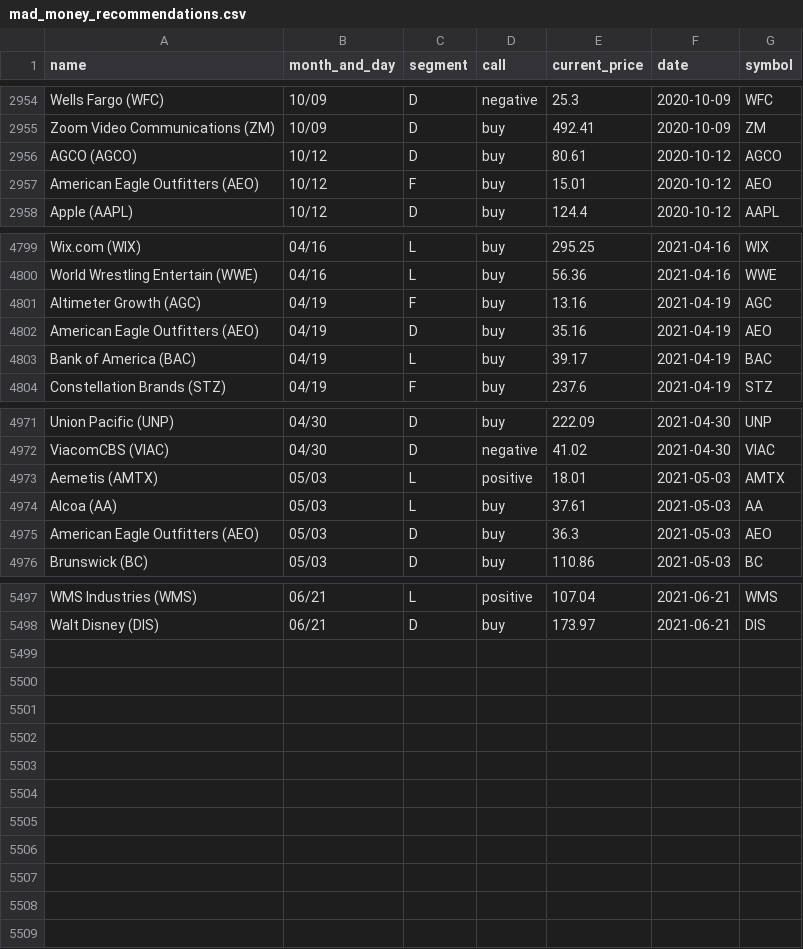
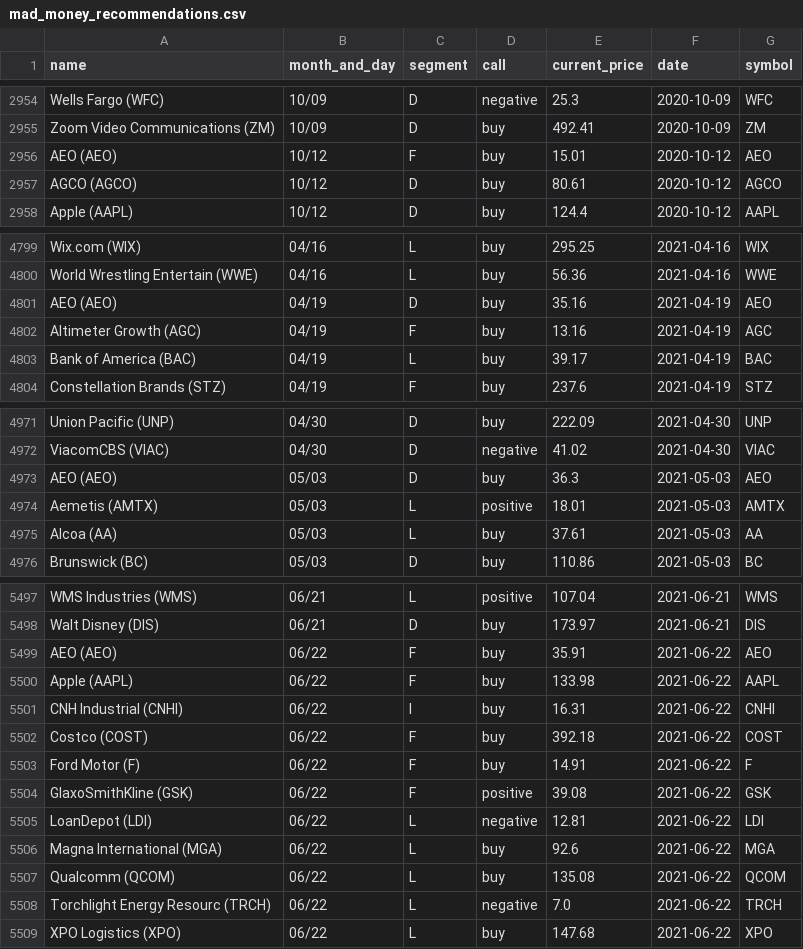
Before and after one commit to gaborvecsei/Mad-Money-Backtesting, a CSV file: mad_money_recommendations.csv, drawn as a sheet; only a part is shown, gaps mark what is left out; the diff covers the shown part only.

```diff
--- a/mad_money_recommendations.csv
+++ b/mad_money_recommendations.csv
@@ -2955,4 +2955,4 @@ Wells Fargo (WFC),10/09,D,negative,25.3,2020-10-09,WFC
 Zoom Video Communications (ZM),10/09,D,buy,492.41,2020-10-09,ZM
+AEO (AEO),10/12,F,buy,15.01,2020-10-12,AEO
 AGCO (AGCO),10/12,D,buy,80.61,2020-10-12,AGCO
-American Eagle Outfitters (AEO),10/12,F,buy,15.01,2020-10-12,AEO
 Apple (AAPL),10/12,D,buy,124.4,2020-10-12,AAPL
@@ -4800,4 +4800,4 @@ Wix.com (WIX),04/16,L,buy,295.25,2021-04-16,WIX
 World Wrestling Entertain (WWE),04/16,L,buy,56.36,2021-04-16,WWE
+AEO (AEO),04/19,D,buy,35.16,2021-04-19,AEO
 Altimeter Growth (AGC),04/19,F,buy,13.16,2021-04-19,AGC
-American Eagle Outfitters (AEO),04/19,D,buy,35.16,2021-04-19,AEO
 Bank of America (BAC),04/19,L,buy,39.17,2021-04-19,BAC
@@ -4972,5 +4972,5 @@ Union Pacific (UNP),04/30,D,buy,222.09,2021-04-30,UNP
 ViacomCBS (VIAC),04/30,D,negative,41.02,2021-04-30,VIAC
+AEO (AEO),05/03,D,buy,36.3,2021-05-03,AEO
 Aemetis (AMTX),05/03,L,positive,18.01,2021-05-03,AMTX
 Alcoa (AA),05/03,L,buy,37.61,2021-05-03,AA
-American Eagle Outfitters (AEO),05/03,D,buy,36.3,2021-05-03,AEO
 Brunswick (BC),05/03,D,buy,110.86,2021-05-03,BC
@@ -5498 +5498,12 @@ WMS Industries (WMS),06/21,L,positive,107.04,2021-06-21,WMS
 Walt Disney (DIS),06/21,D,buy,173.97,2021-06-21,DIS
+AEO (AEO),06/22,F,buy,35.91,2021-06-22,AEO
+Apple (AAPL),06/22,F,buy,133.98,2021-06-22,AAPL
+CNH Industrial (CNHI),06/22,I,buy,16.31,2021-06-22,CNHI
+Costco (COST),06/22,F,buy,392.18,2021-06-22,COST
+Ford Motor (F),06/22,F,buy,14.91,2021-06-22,F
+GlaxoSmithKline (GSK),06/22,F,positive,39.08,2021-06-22,GSK
+LoanDepot (LDI),06/22,L,negative,12.81,2021-06-22,LDI
+Magna International (MGA),06/22,L,buy,92.6,2021-06-22,MGA
+Qualcomm (QCOM),06/22,L,buy,135.08,2021-06-22,QCOM
+Torchlight Energy Resourc (TRCH),06/22,L,negative,7.0,2021-06-22,TRCH
+XPO Logistics (XPO),06/22,L,buy,147.68,2021-06-22,XPO
```
Also changed, not shown: 5 edited cells elsewhere in this file.
